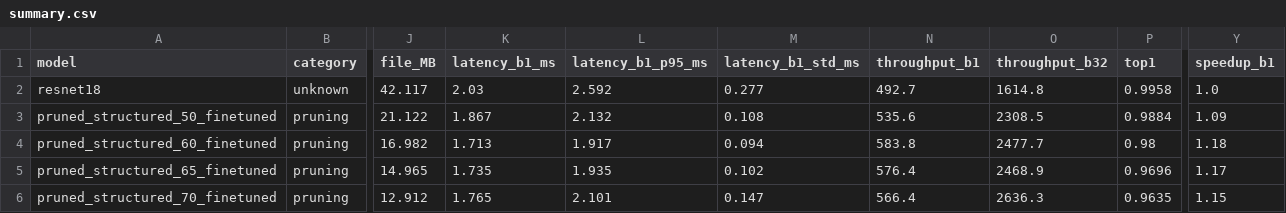
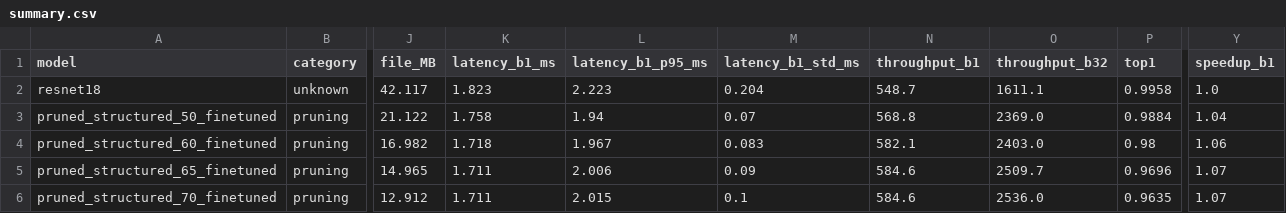
Before and after one commit to CrazyMintt/ModelCompression, a CSV file: output/Bruno/BenchMarks/prunning/structured/plots_finetuned/summary.csv, drawn as a sheet; only a part is shown, gaps mark what is left out; the diff names each change by its address in the sheet, - before the commit and + after, or states it on an @@ line.

```diff
--- a/output/Bruno/BenchMarks/prunning/structured/plots_finetuned/summary.csv
+++ b/output/Bruno/BenchMarks/prunning/structured/plots_finetuned/summary.csv
-K2 (latency_b1_ms): 2.03
+K2 (latency_b1_ms): 1.823
-L2 (latency_b1_p95_ms): 2.592
+L2 (latency_b1_p95_ms): 2.223
-M2 (latency_b1_std_ms): 0.277
+M2 (latency_b1_std_ms): 0.204
-N2 (throughput_b1): 492.7
+N2 (throughput_b1): 548.7
-O2 (throughput_b32): 1614.8
+O2 (throughput_b32): 1611.1
-K3 (latency_b1_ms): 1.867
+K3 (latency_b1_ms): 1.758
-L3 (latency_b1_p95_ms): 2.132
+L3 (latency_b1_p95_ms): 1.94
-M3 (latency_b1_std_ms): 0.108
+M3 (latency_b1_std_ms): 0.07
-N3 (throughput_b1): 535.6
+N3 (throughput_b1): 568.8
-O3 (throughput_b32): 2308.5
+O3 (throughput_b32): 2369.0
-Y3 (speedup_b1): 1.09
+Y3 (speedup_b1): 1.04
-K4 (latency_b1_ms): 1.713
+K4 (latency_b1_ms): 1.718
-L4 (latency_b1_p95_ms): 1.917
+L4 (latency_b1_p95_ms): 1.967
-M4 (latency_b1_std_ms): 0.094
+M4 (latency_b1_std_ms): 0.083
-N4 (throughput_b1): 583.8
+N4 (throughput_b1): 582.1
-O4 (throughput_b32): 2477.7
+O4 (throughput_b32): 2403.0
-Y4 (speedup_b1): 1.18
+Y4 (speedup_b1): 1.06
-K5 (latency_b1_ms): 1.735
+K5 (latency_b1_ms): 1.711
-L5 (latency_b1_p95_ms): 1.935
+L5 (latency_b1_p95_ms): 2.006
-M5 (latency_b1_std_ms): 0.102
+M5 (latency_b1_std_ms): 0.09
-N5 (throughput_b1): 576.4
+N5 (throughput_b1): 584.6
-O5 (throughput_b32): 2468.9
+O5 (throughput_b32): 2509.7
-Y5 (speedup_b1): 1.17
+Y5 (speedup_b1): 1.07
-K6 (latency_b1_ms): 1.765
+K6 (latency_b1_ms): 1.711
-L6 (latency_b1_p95_ms): 2.101
+L6 (latency_b1_p95_ms): 2.015
-M6 (latency_b1_std_ms): 0.147
+M6 (latency_b1_std_ms): 0.1
-N6 (throughput_b1): 566.4
+N6 (throughput_b1): 584.6
-O6 (throughput_b32): 2636.3
+O6 (throughput_b32): 2536.0
-Y6 (speedup_b1): 1.15
+Y6 (speedup_b1): 1.07
```
Also changed, not shown: output/Bruno/BenchMarks/prunning/iterative/plots/summary.csv, output/Bruno/BenchMarks/prunning/structured/plots/summary.csv, 34 other files.
